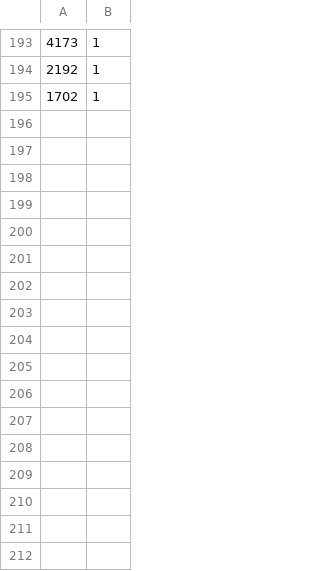
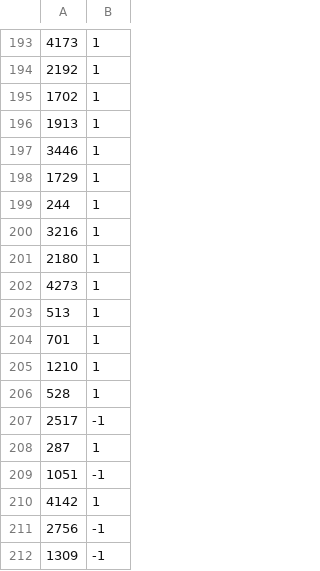
Before and after one commit to buzaidj/recrec, a CSV file: users/user_james.csv, drawn as a sheet; only a part is shown, gaps mark what is left out.

```diff
--- a/users/user_james.csv
+++ b/users/user_james.csv
@@ -195 +195,18 @@
 1702, 1
+1913, 1
+3446, 1
+1729, 1
+244, 1
+3216, 1
+2180, 1
+4273, 1
+513, 1
+701, 1
+1210, 1
+528, 1
+2517, -1
+287, 1
+1051, -1
+4142, 1
+2756, -1
+1309, -1
```
Also changed, not shown: 2 other files.
